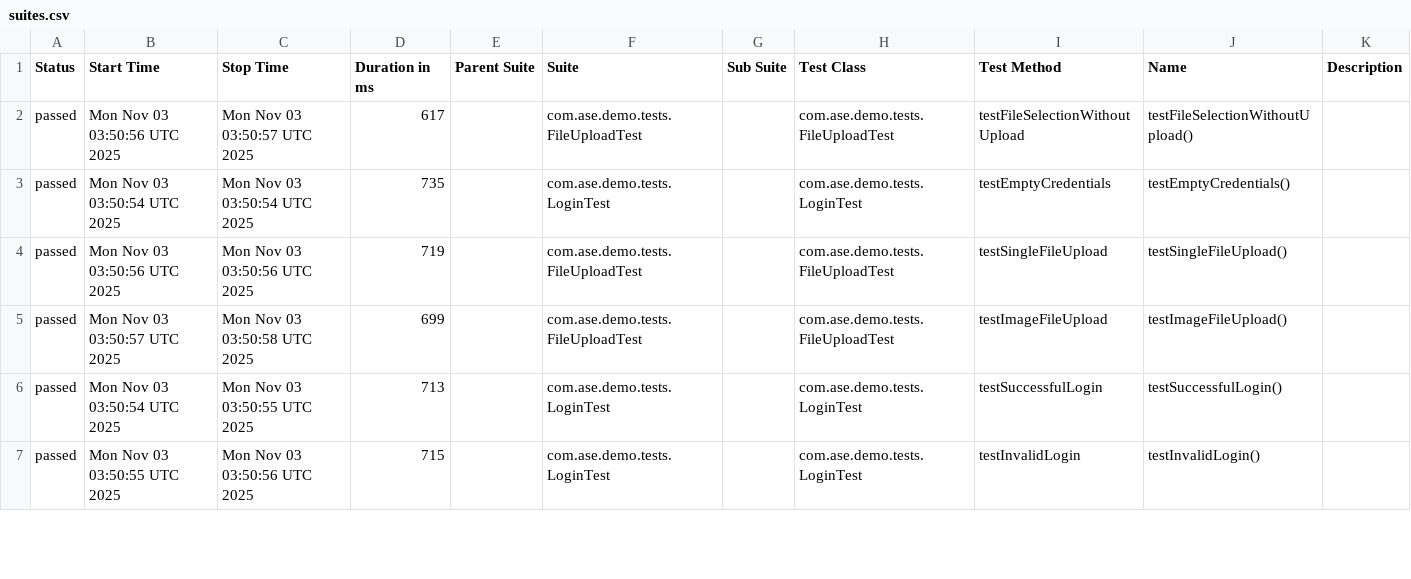
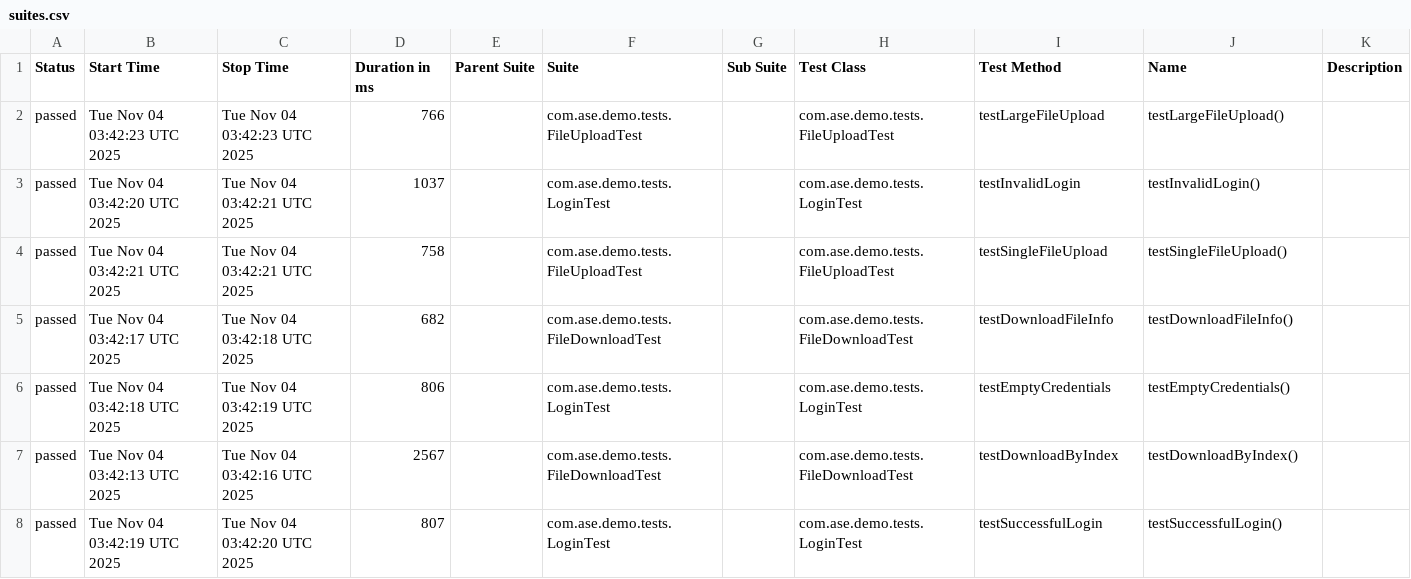
Before and after one commit to Agile-Software-Engineering-25/demo-system-test, a CSV file: full/data/suites.csv, drawn as a sheet; only a part is shown; the diff covers the shown part only.

```diff
--- a/full/data/suites.csv
+++ b/full/data/suites.csv
@@ -1,7 +1,8 @@
 "Status","Start Time","Stop Time","Duration in ms","Parent Suite","Suite","Sub Suite","Test Class","Test Method","Name","Description"
-"passed","Mon Nov 03 03:50:56 UTC 2025","Mon Nov 03 03:50:57 UTC 2025","617","","com.ase.demo.tests.FileUploadTest","","com.ase.demo.tests.FileUploadTest","testFileSelectionWithoutUpload","testFileSelectionWithoutUpload()",""
-"passed","Mon Nov 03 03:50:54 UTC 2025","Mon Nov 03 03:50:54 UTC 2025","735","","com.ase.demo.tests.LoginTest","","com.ase.demo.tests.LoginTest","testEmptyCredentials","testEmptyCredentials()",""
-"passed","Mon Nov 03 03:50:56 UTC 2025","Mon Nov 03 03:50:56 UTC 2025","719","","com.ase.demo.tests.FileUploadTest","","com.ase.demo.tests.FileUploadTest","testSingleFileUpload","testSingleFileUpload()",""
-"passed","Mon Nov 03 03:50:57 UTC 2025","Mon Nov 03 03:50:58 UTC 2025","699","","com.ase.demo.tests.FileUploadTest","","com.ase.demo.tests.FileUploadTest","testImageFileUpload","testImageFileUpload()",""
-"passed","Mon Nov 03 03:50:54 UTC 2025","Mon Nov 03 03:50:55 UTC 2025","713","","com.ase.demo.tests.LoginTest","","com.ase.demo.tests.LoginTest","testSuccessfulLogin","testSuccessfulLogin()",""
-"passed","Mon Nov 03 03:50:55 UTC 2025","Mon Nov 03 03:50:56 UTC 2025","715","","com.ase.demo.tests.LoginTest","","com.ase.demo.tests.LoginTest","testInvalidLogin","testInvalidLogin()",""
+"passed","Tue Nov 04 03:42:23 UTC 2025","Tue Nov 04 03:42:23 UTC 2025","766","","com.ase.demo.tests.FileUploadTest","","com.ase.demo.tests.FileUploadTest","testLargeFileUpload","testLargeFileUpload()",""
+"passed","Tue Nov 04 03:42:20 UTC 2025","Tue Nov 04 03:42:21 UTC 2025","1037","","com.ase.demo.tests.LoginTest","","com.ase.demo.tests.LoginTest","testInvalidLogin","testInvalidLogin()",""
+"passed","Tue Nov 04 03:42:21 UTC 2025","Tue Nov 04 03:42:21 UTC 2025","758","","com.ase.demo.tests.FileUploadTest","","com.ase.demo.tests.FileUploadTest","testSingleFileUpload","testSingleFileUpload()",""
+"passed","Tue Nov 04 03:42:17 UTC 2025","Tue Nov 04 03:42:18 UTC 2025","682","","com.ase.demo.tests.FileDownloadTest","","com.ase.demo.tests.FileDownloadTest","testDownloadFileInfo","testDownloadFileInfo()",""
+"passed","Tue Nov 04 03:42:18 UTC 2025","Tue Nov 04 03:42:19 UTC 2025","806","","com.ase.demo.tests.LoginTest","","com.ase.demo.tests.LoginTest","testEmptyCredentials","testEmptyCredentials()",""
+"passed","Tue Nov 04 03:42:13 UTC 2025","Tue Nov 04 03:42:16 UTC 2025","2567","","com.ase.demo.tests.FileDownloadTest","","com.ase.demo.tests.FileDownloadTest","testDownloadByIndex","testDownloadByIndex()",""
+"passed","Tue Nov 04 03:42:19 UTC 2025","Tue Nov 04 03:42:20 UTC 2025","807","","com.ase.demo.tests.LoginTest","","com.ase.demo.tests.LoginTest","testSuccessfulLogin","testSuccessfulLogin()",""
```
Also changed, not shown: 1 removed row and 18 edited cells elsewhere in this file, 36 other files.
